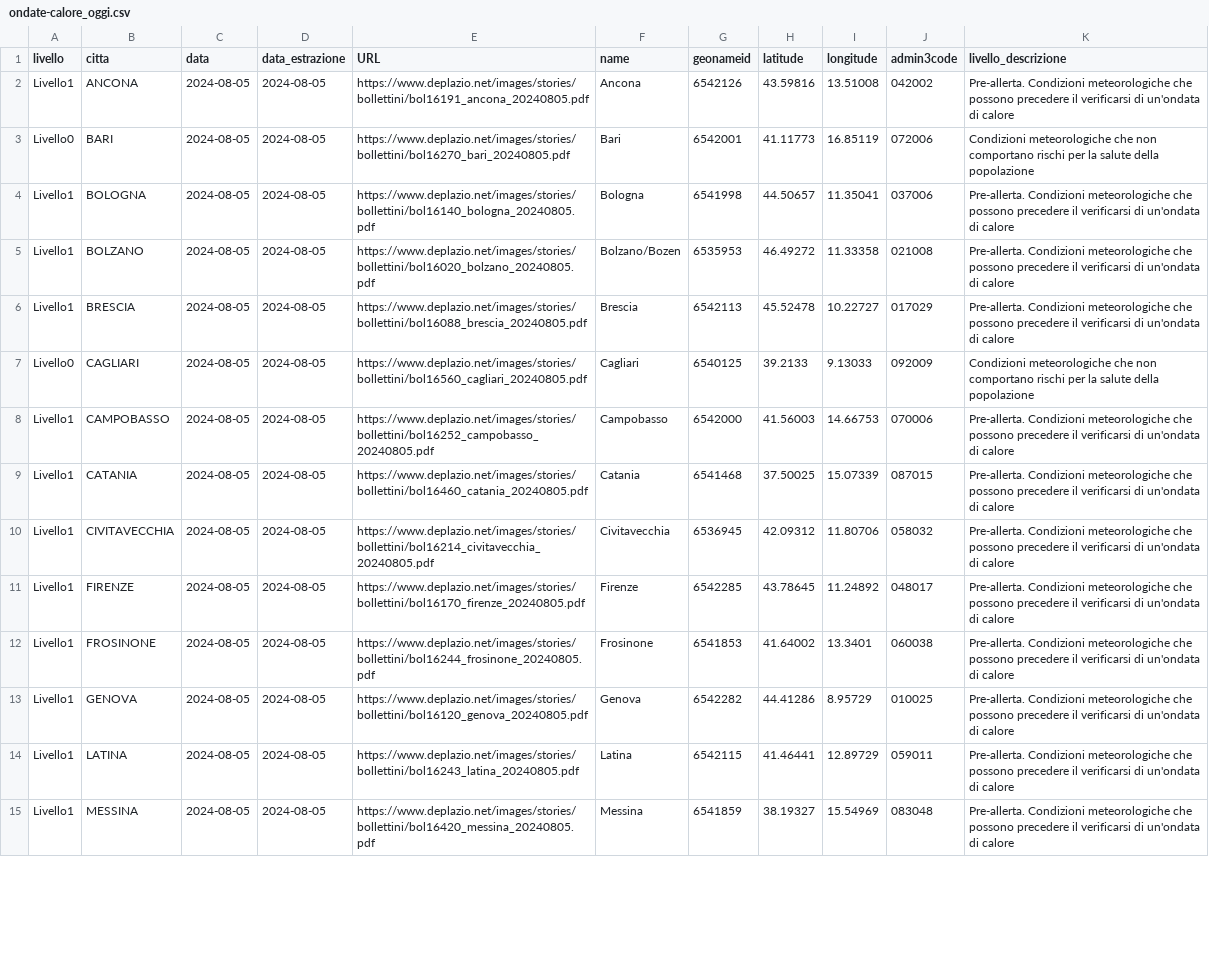
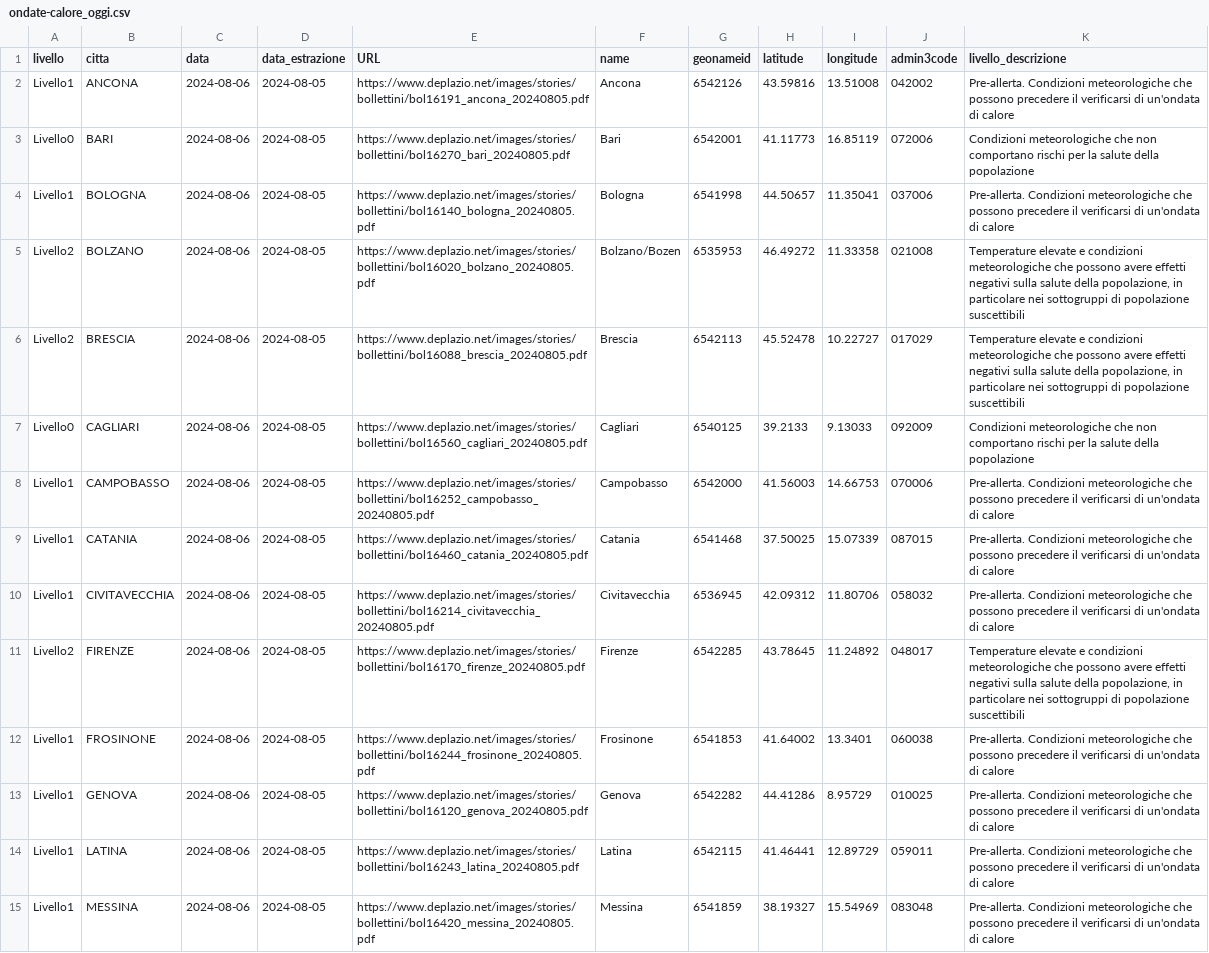
Before and after one commit to ondata/ondate-calore, a CSV file: data/ondate-calore_oggi.csv, drawn as a sheet; only a part is shown; the diff covers the shown part only; the diff names each change by its address in the sheet, - before the commit and + after, or states it on an @@ line.

```diff
--- a/data/ondate-calore_oggi.csv
+++ b/data/ondate-calore_oggi.csv
-C2:C15 (data): 2024-08-05
+C2:C15 (data): 2024-08-06
-A5:A6 (livello): Livello1
+A5:A6 (livello): Livello2
-K5:K6 (livello_descrizione): Pre-allerta. Condizioni meteorologiche che possono precedere il verificarsi di un'ondata di calore
+K5:K6 (livello_descrizione): Temperature elevate e condizioni meteorologiche che possono avere effetti negativi sulla salute della popolazione, in particolare nei sottogruppi di popolazione suscettibili
-A11 (livello): Livello1
+A11 (livello): Livello2
-K11 (livello_descrizione): Pre-allerta. Condizioni meteorologiche che possono precedere il verificarsi di un'ondata di calore
+K11 (livello_descrizione): Temperature elevate e condizioni meteorologiche che possono avere effetti negativi sulla salute della popolazione, in particolare nei sottogruppi di popolazione suscettibili
```
Also changed, not shown: 21 edited cells elsewhere in this file, elaborazioni/ondate-calore_oggi.csv.
